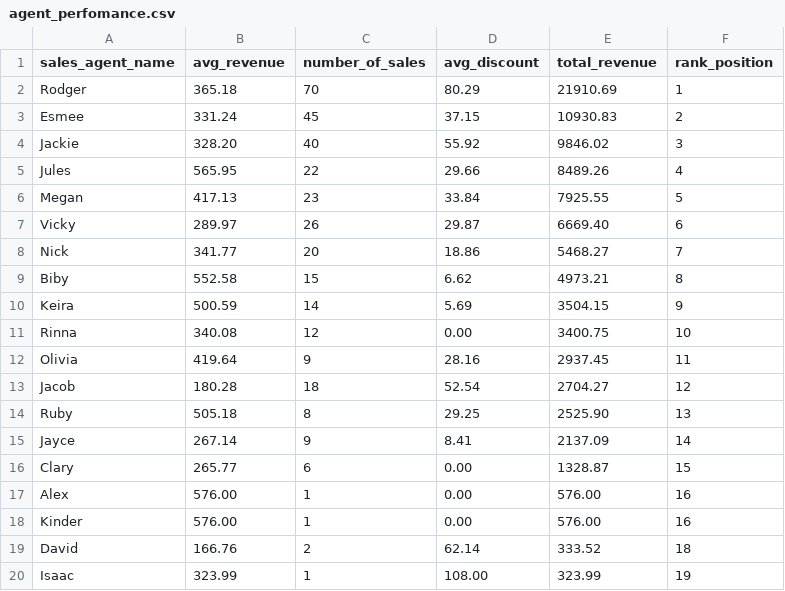
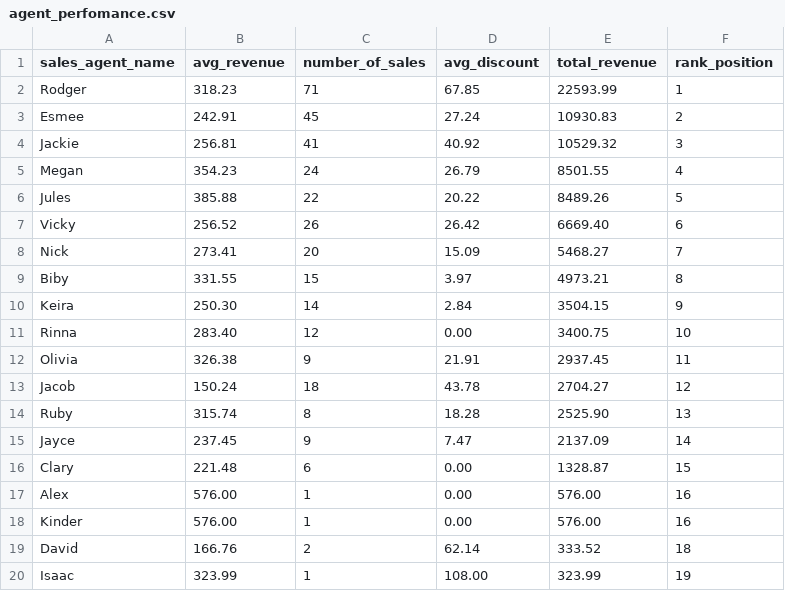
Before and after one commit to snakeway8/gyb_project_dbt, a CSV file: results/agent_perfomance.csv, drawn as a sheet.

Commit message:
Update results CSV files

```diff
--- a/results/agent_perfomance.csv
+++ b/results/agent_perfomance.csv
@@ -1,17 +1,17 @@
 "sales_agent_name","avg_revenue","number_of_sales","avg_discount","total_revenue","rank_position"
-"Rodger","365.18","70","80.29","21910.69","1"
-"Esmee","331.24","45","37.15","10930.83","2"
-"Jackie","328.20","40","55.92","9846.02","3"
-"Jules","565.95","22","29.66","8489.26","4"
-"Megan","417.13","23","33.84","7925.55","5"
-"Vicky","289.97","26","29.87","6669.40","6"
-"Nick","341.77","20","18.86","5468.27","7"
-"Biby","552.58","15","6.62","4973.21","8"
-"Keira","500.59","14","5.69","3504.15","9"
-"Rinna","340.08","12","0.00","3400.75","10"
-"Olivia","419.64","9","28.16","2937.45","11"
-"Jacob","180.28","18","52.54","2704.27","12"
-"Ruby","505.18","8","29.25","2525.90","13"
-"Jayce","267.14","9","8.41","2137.09","14"
-"Clary","265.77","6","0.00","1328.87","15"
+"Rodger","318.23","71","67.85","22593.99","1"
+"Esmee","242.91","45","27.24","10930.83","2"
+"Jackie","256.81","41","40.92","10529.32","3"
+"Megan","354.23","24","26.79","8501.55","4"
+"Jules","385.88","22","20.22","8489.26","5"
+"Vicky","256.52","26","26.42","6669.40","6"
+"Nick","273.41","20","15.09","5468.27","7"
+"Biby","331.55","15","3.97","4973.21","8"
+"Keira","250.30","14","2.84","3504.15","9"
+"Rinna","283.40","12","0.00","3400.75","10"
+"Olivia","326.38","9","21.91","2937.45","11"
+"Jacob","150.24","18","43.78","2704.27","12"
+"Ruby","315.74","8","18.28","2525.90","13"
+"Jayce","237.45","9","7.47","2137.09","14"
+"Clary","221.48","6","0.00","1328.87","15"
 "Alex","576.00","1","0.00","576.00","16"
```
Also changed, not shown: 1 other file.
